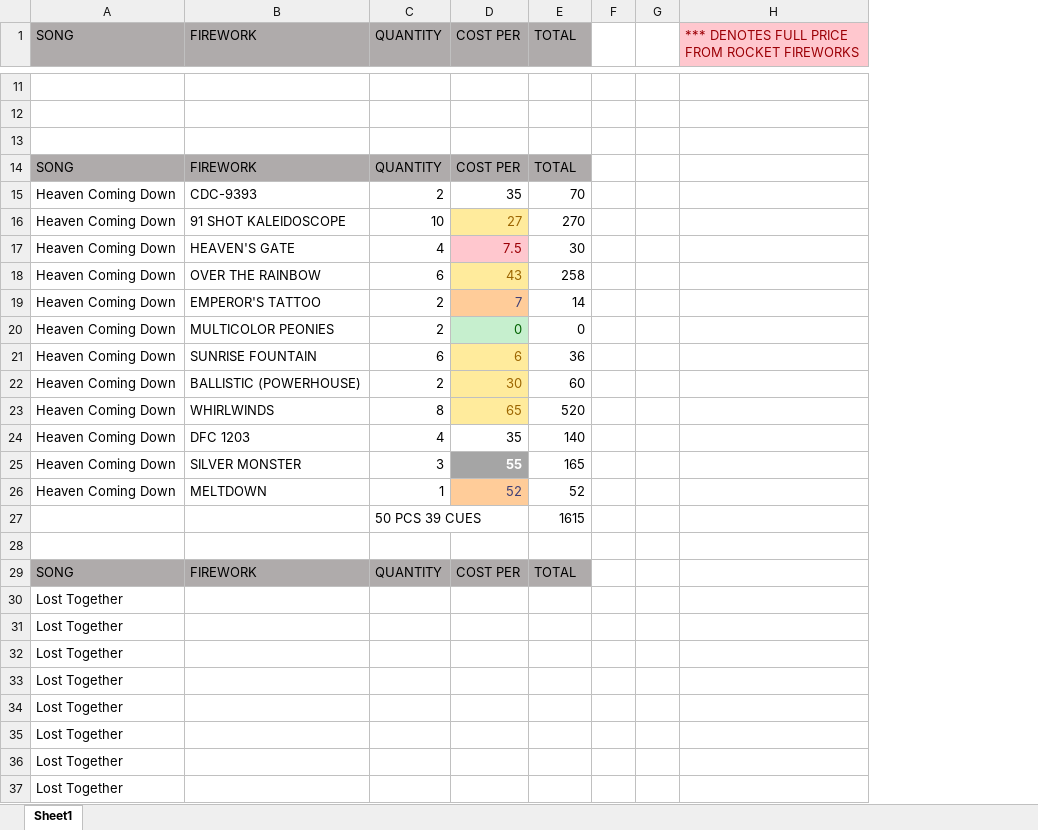
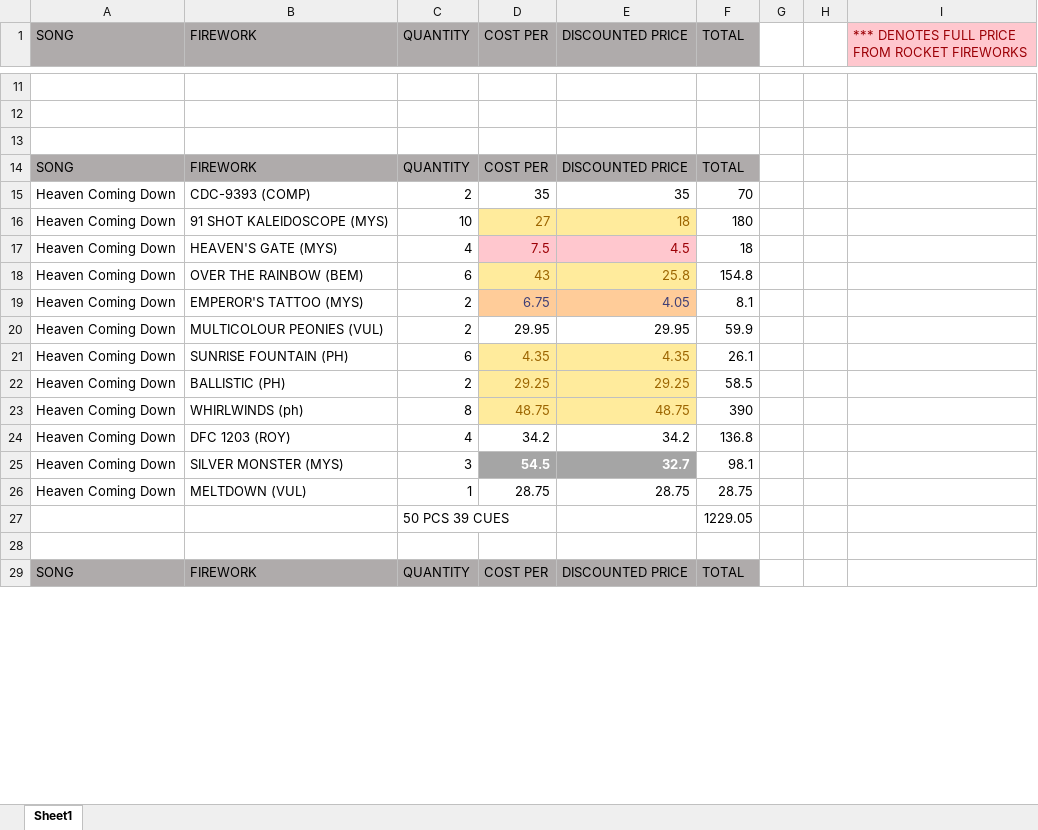
Before and after one commit to silvermarshall/2017, an Excel workbook: Book1.xlsx, sheet Sheet1, drawn as a sheet; only a part is shown, gaps mark what is left out; values as stored, in another font and other column widths than the file's, no borders; removed rows and columns are numbered as before the commit, all else as after; the diff covers the shown part only; the diff names each change by its address in the sheet, - before the commit and + after, or states it on an @@ line.

Commit message:
ALMOST COMPLETED SPREADSHEET

```diff
--- a/Book1.xlsx (sheet Sheet1)
+++ b/Book1.xlsx (sheet Sheet1)
-column B (FIREWORK), rows 14-29: FIREWORK | CDC-9393 | 91 SHOT KALEIDOSCOPE | HEAVEN'S GATE | OVER THE RAINBOW | EMPEROR'S TATTOO | MULTICOLOR PEONIES | SUNRISE FOUNTAIN | BALLISTIC (POWERHOUSE) | WHIRLWINDS | DFC 1203 | SILVER MONSTER | MELTDOWN |  |  | FIREWORK
+column B (FIREWORK), rows 14-29: FIREWORK | CDC-9393 (COMP) | 91 SHOT KALEIDOSCOPE (MYS) | HEAVEN'S GATE (MYS) | OVER THE RAINBOW (BEM) | EMPEROR'S TATTOO (MYS) | MULTICOLOUR PEONIES (VUL) | SUNRISE FOUNTAIN (PH) | BALLISTIC (PH) | WHIRLWINDS (ph) | DFC 1203 (ROY) | SILVER MONSTER (MYS) | MELTDOWN (VUL) |  |  | FIREWORK
+column E (DISCOUNTED PRICE), rows 14-29: DISCOUNTED PRICE | 35 | 18 | 4.5 | 25.8 | 4.05 | 29.95 | 4.35 | 29.25 | 48.75 | 34.2 | 32.7 | 28.75 |  |  | DISCOUNTED PRICE
-F16 (TOTAL): 270
+F16 (TOTAL): 180
-F17 (TOTAL): 30
+F17 (TOTAL): 18
-F18 (TOTAL): 258
+F18 (TOTAL): 154.8
-D19 (COST PER): 7
+D19 (COST PER): 6.75
-F19 (TOTAL): 14
+F19 (TOTAL): 8.1
-D20 (COST PER): 0
+D20 (COST PER): 29.95
@@ D20 fill: #C6EFCE → none, text colour: #006100 → black @@
-F20 (TOTAL): 0
+F20 (TOTAL): 59.9
-D21 (COST PER): 6
+D21 (COST PER): 4.35
-F21 (TOTAL): 36
+F21 (TOTAL): 26.1
-D22 (COST PER): 30
+D22 (COST PER): 29.25
-F22 (TOTAL): 60
+F22 (TOTAL): 58.5
-D23 (COST PER): 65
+D23 (COST PER): 48.75
-F23 (TOTAL): 520
+F23 (TOTAL): 390
-D24 (COST PER): 35
+D24 (COST PER): 34.2
-F24 (TOTAL): 140
+F24 (TOTAL): 136.8
-D25 (COST PER): 55
+D25 (COST PER): 54.5
-F25 (TOTAL): 165
+F25 (TOTAL): 98.1
-D26 (COST PER): 52
+D26 (COST PER): 28.75
@@ D26 fill: #FFCC99 → none, text colour: #3F3F76 → black @@
-F26 (TOTAL): 52
+F26 (TOTAL): 28.75
-F27 (TOTAL): 1615
+F27 (TOTAL): 1229.05
-row 30: Lost Together
-row 31: Lost Together
-row 32: Lost Together
-row 33: Lost Together
-row 34: Lost Together
-row 35: Lost Together
-row 36: Lost Together
-row 37: Lost Together
```
Also changed, not shown: 25 added rows, 32 edited cells and cell formats elsewhere in this sheet, formulas that keep their value.
